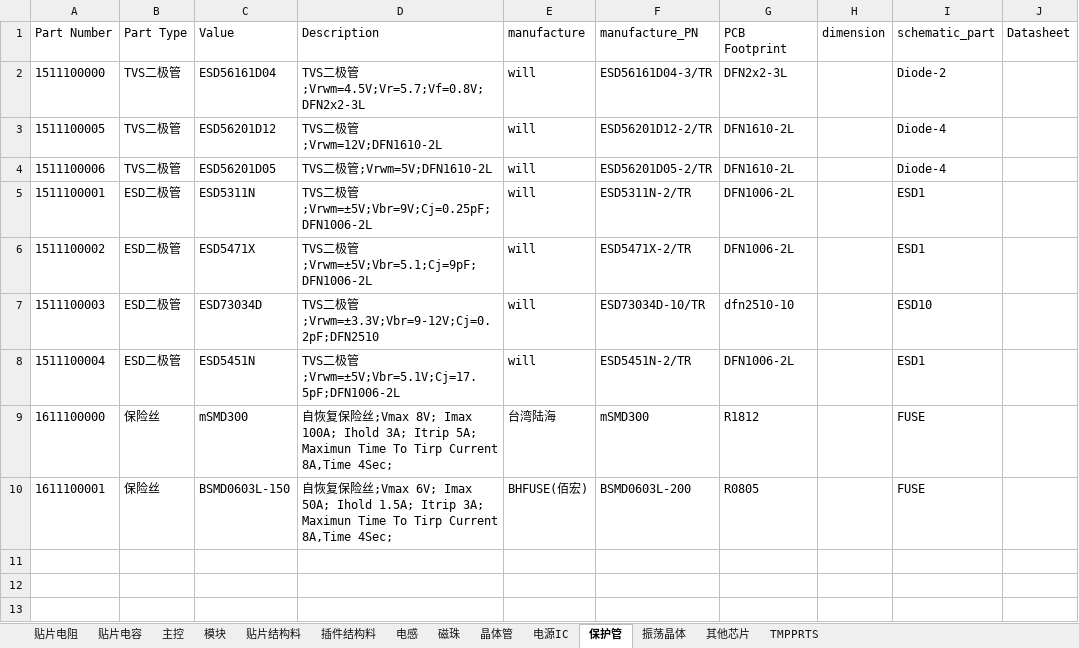
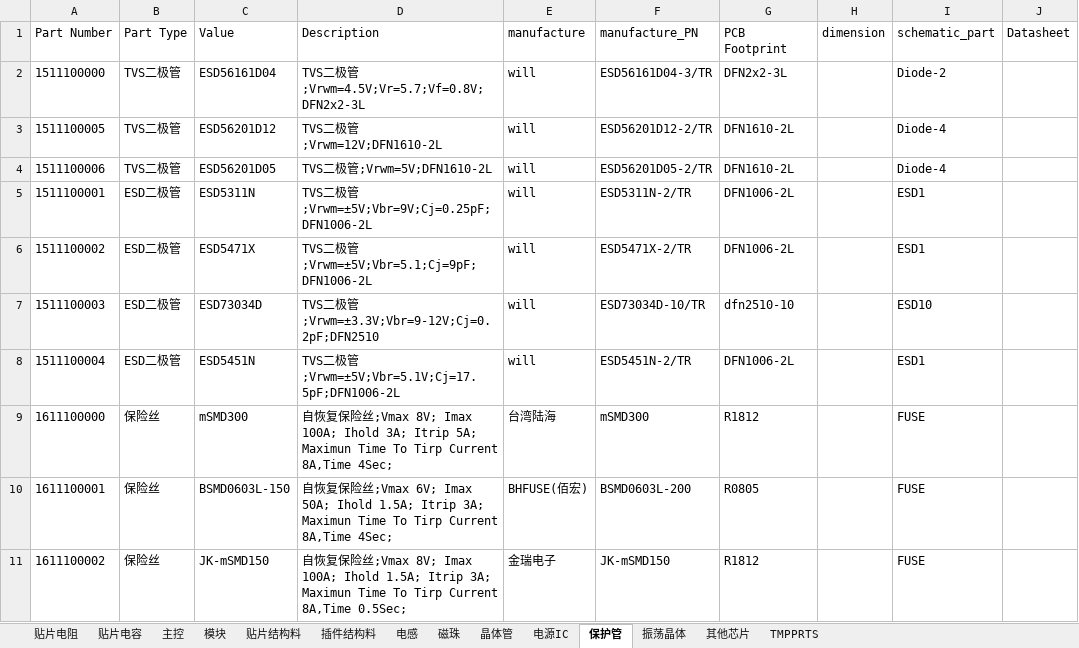
Before and after one commit to wuyunyang/Cadence_Lib, an Excel workbook: WyyComponentDatabase.xlsx, sheet 保护管, drawn as a sheet; values as stored, in another font and other column widths than the file's, no borders; conditional formats not drawn; the diff names each change by its address in the sheet, - before the commit and + after, or states it on an @@ line.

```diff
--- a/WyyComponentDatabase.xlsx (sheet 保护管)
+++ b/WyyComponentDatabase.xlsx (sheet 保护管)
+row 11: 1611100002 | 保险丝 | JK-mSMD150 | 自恢复保险丝;Vmax 8V; Imax 100A; Ihold 1.5A; Itrip 3A; Maximun Time To Tirp Current 8A,Time 0.5Sec; | 金瑞电子 | JK-mSMD150 | R1812 |  | FUSE
```
Also changed, not shown: sheet 贴片电阻, sheet 电感, sheet 电源IC, sheet 贴片电容, 9 other files.
